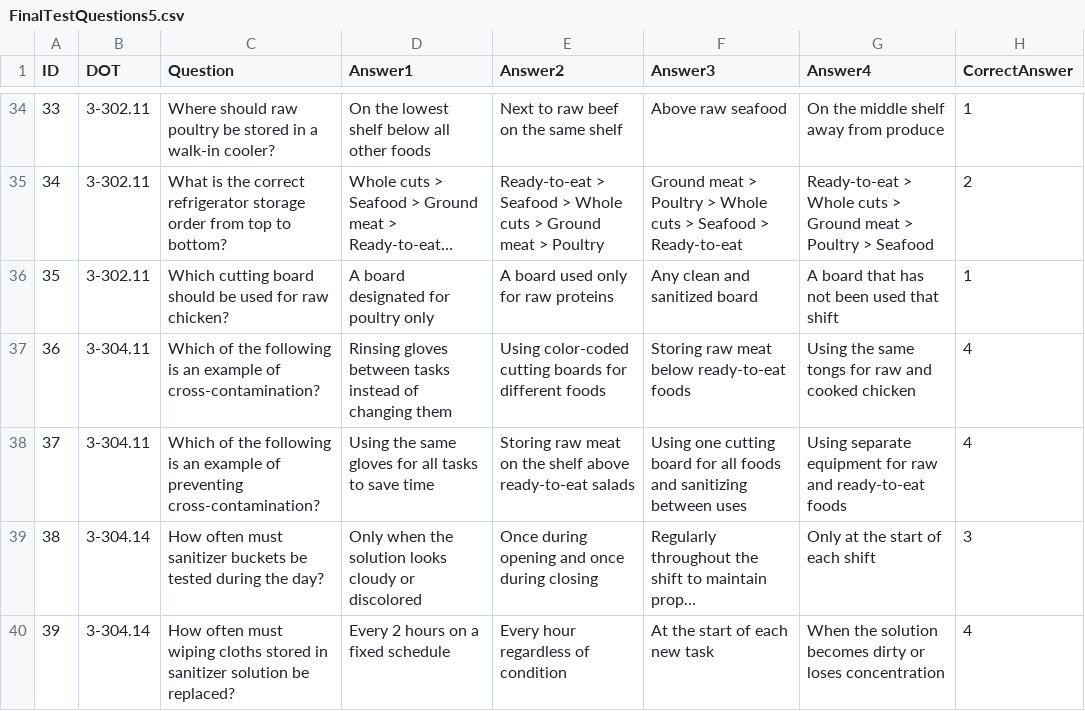
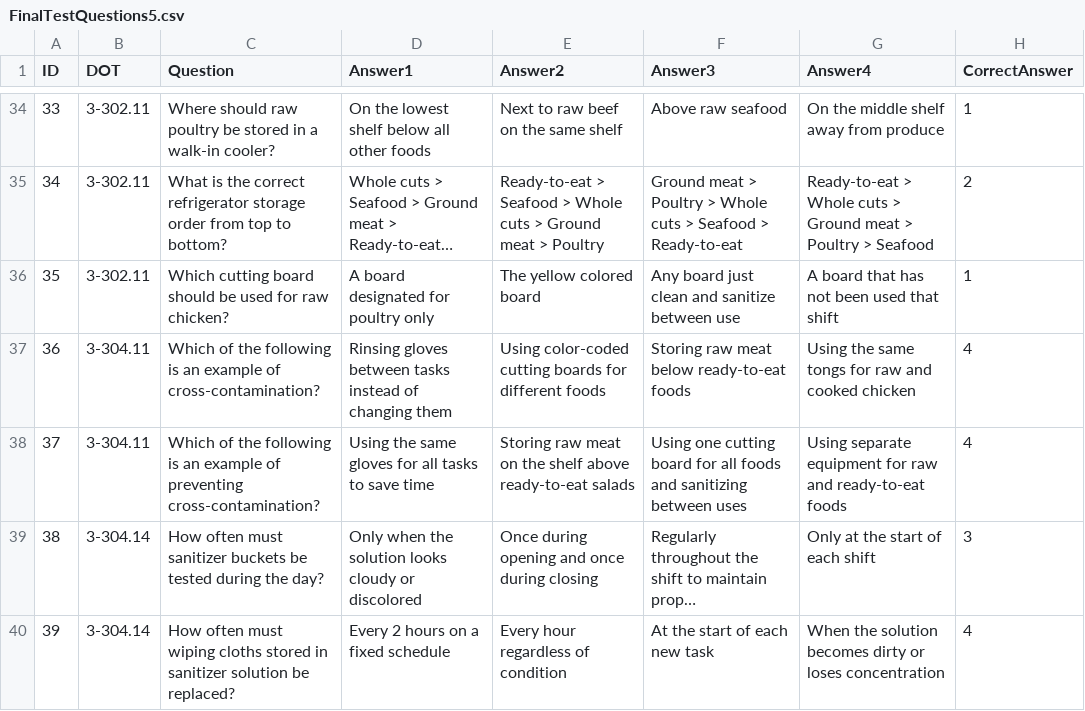
Before and after one commit to novernmanagement-coder/SafePrep_Content, a CSV file: FinalTestQuestions5.csv, drawn as a sheet; only a part is shown, gaps mark what is left out; long unchanged cells end in …; the diff names each change by its address in the sheet, - before the commit and + after, or states it on an @@ line.

Commit message:
CMS update: FinalTestQuestions5.csv

```diff
--- a/FinalTestQuestions5.csv
+++ b/FinalTestQuestions5.csv
-E36 (Answer2): A board used only for raw proteins
+E36 (Answer2): The yellow colored board
-F36 (Answer3): Any clean and sanitized board
+F36 (Answer3): Any board just clean and sanitize between use
```
